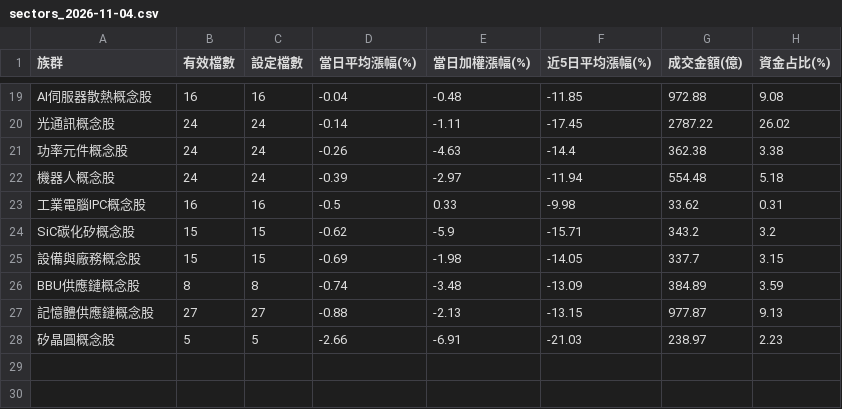
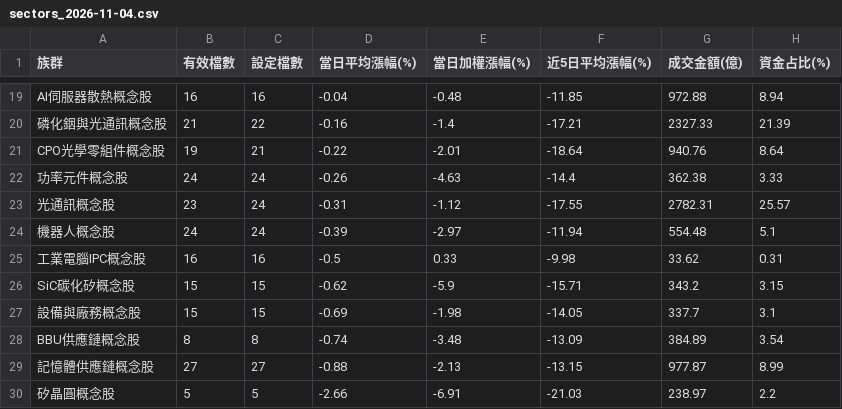
Before and after one commit to jasonlin777/-tw-stock-dashboard, a CSV file: output/sectors_2026-11-04.csv, drawn as a sheet; only a part is shown, gaps mark what is left out; removed rows and columns are numbered as before the commit, all else as after; the diff covers the shown part only; the diff names each change by its address in the sheet, - before the commit and + after, or states it on an @@ line.

```diff
--- a/output/sectors_2026-11-04.csv
+++ b/output/sectors_2026-11-04.csv
-H19 (資金占比(%)): 9.08
+H19 (資金占比(%)): 8.94
-row 20: 光通訊概念股 | 24 | 24 | -0.14 | -1.11 | -17.45 | 2787.22 | 26.02
+row 20: 磷化銦與光通訊概念股 | 21 | 22 | -0.16 | -1.4 | -17.21 | 2327.33 | 21.39
+row 21: CPO光學零組件概念股 | 19 | 21 | -0.22 | -2.01 | -18.64 | 940.76 | 8.64
-H22 (資金占比(%)): 3.38
+H22 (資金占比(%)): 3.33
+row 23: 光通訊概念股 | 23 | 24 | -0.31 | -1.12 | -17.55 | 2782.31 | 25.57
-H24 (資金占比(%)): 5.18
+H24 (資金占比(%)): 5.1
-H26 (資金占比(%)): 3.2
+H26 (資金占比(%)): 3.15
-H27 (資金占比(%)): 3.15
+H27 (資金占比(%)): 3.1
-H28 (資金占比(%)): 3.59
+H28 (資金占比(%)): 3.54
-H29 (資金占比(%)): 9.13
+H29 (資金占比(%)): 8.99
-H30 (資金占比(%)): 2.23
+H30 (資金占比(%)): 2.2
```
Also changed, not shown: 2 added rows, 2 removed rows and 28 edited cells elsewhere in this file, output/chips_inst.csv, output/chips_latest.csv, 6 other files.
